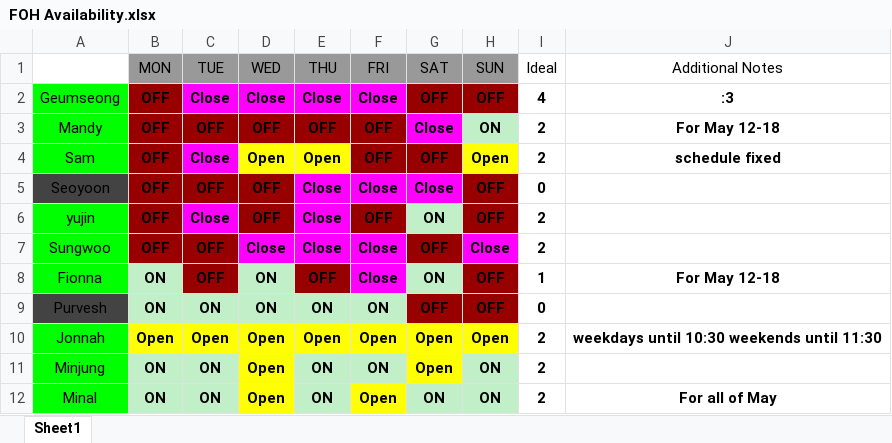
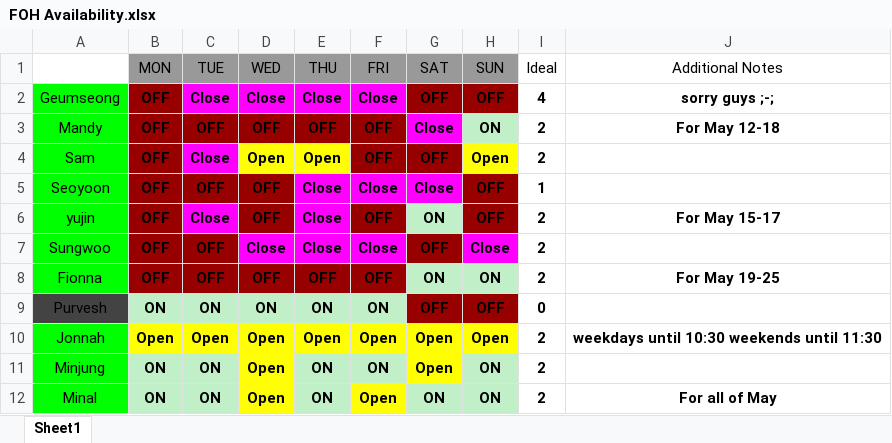
Before and after one commit to davidgskkim/schedule-maker, an Excel workbook: FOH Availability.xlsx, sheet Sheet1, drawn as a sheet; values as stored, in another font and other column widths than the file's, no borders; charts and pictures not drawn; the diff names each change by its address in the sheet, - before the commit and + after, or states it on an @@ line.

```diff
--- a/FOH Availability.xlsx (sheet Sheet1)
+++ b/FOH Availability.xlsx (sheet Sheet1)
-J2 (Additional Notes): :3
+J2 (Additional Notes): sorry guys ;-;
-J4 (Additional Notes): schedule fixed
+J4 (Additional Notes): (empty)
-A5 fill: #434343
+A5 fill: #00FF00
-I5 (Ideal): 0
+I5 (Ideal): 1
-J6 (Additional Notes): (empty)
+J6 (Additional Notes): For May 15-17
-B8 (MON): ON
+B8 (MON): OFF
-B8 fill: #C1F0C8
+B8 fill: #990000
-D8 (WED): ON
+D8 (WED): OFF
-D8 fill: #C1F0C8
+D8 fill: #990000
-F8 (FRI): Close
+F8 (FRI): OFF
-F8 fill: #FF00FF
+F8 fill: #990000
-H8 (SUN): OFF
+H8 (SUN): ON
-H8 fill: #980000
+H8 fill: #C1F0C8
-I8 (Ideal): 1
+I8 (Ideal): 2
-J8 (Additional Notes): For May 12-18
+J8 (Additional Notes): For May 19-25
```
Also changed, not shown: static/latest_schedule.xlsx, uploads/FOH Availability.xlsx, 3 other files.
